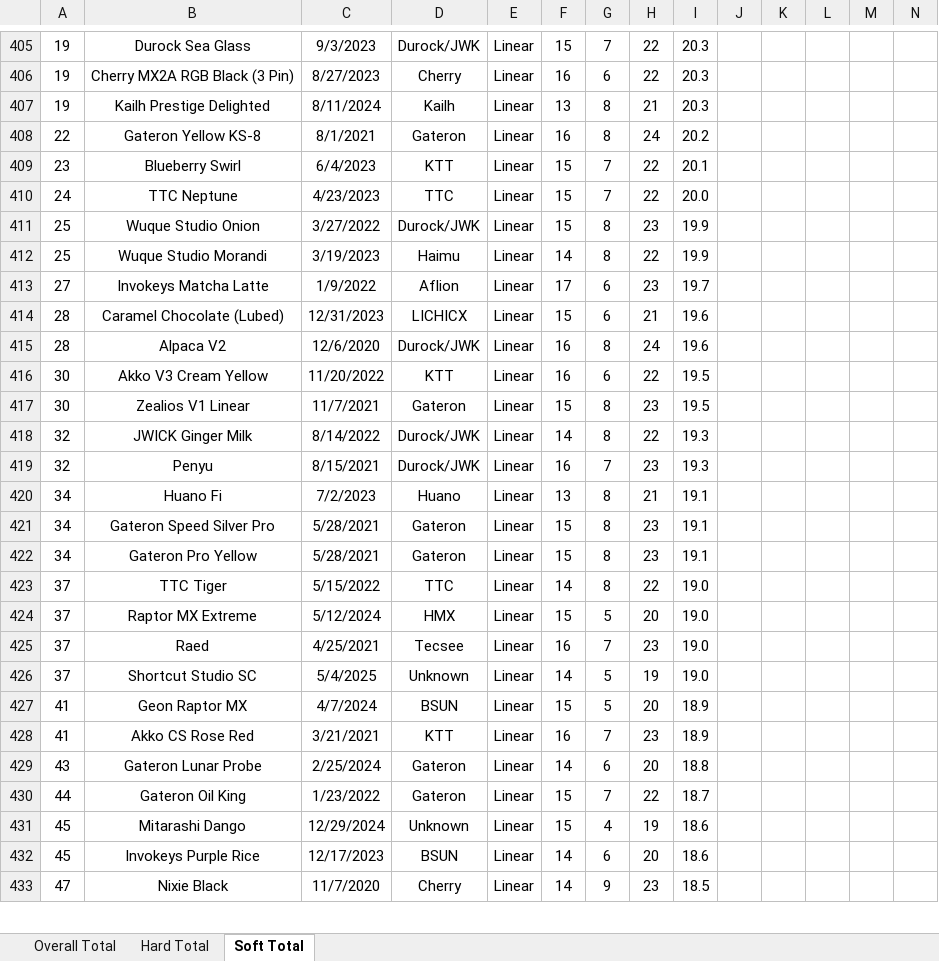
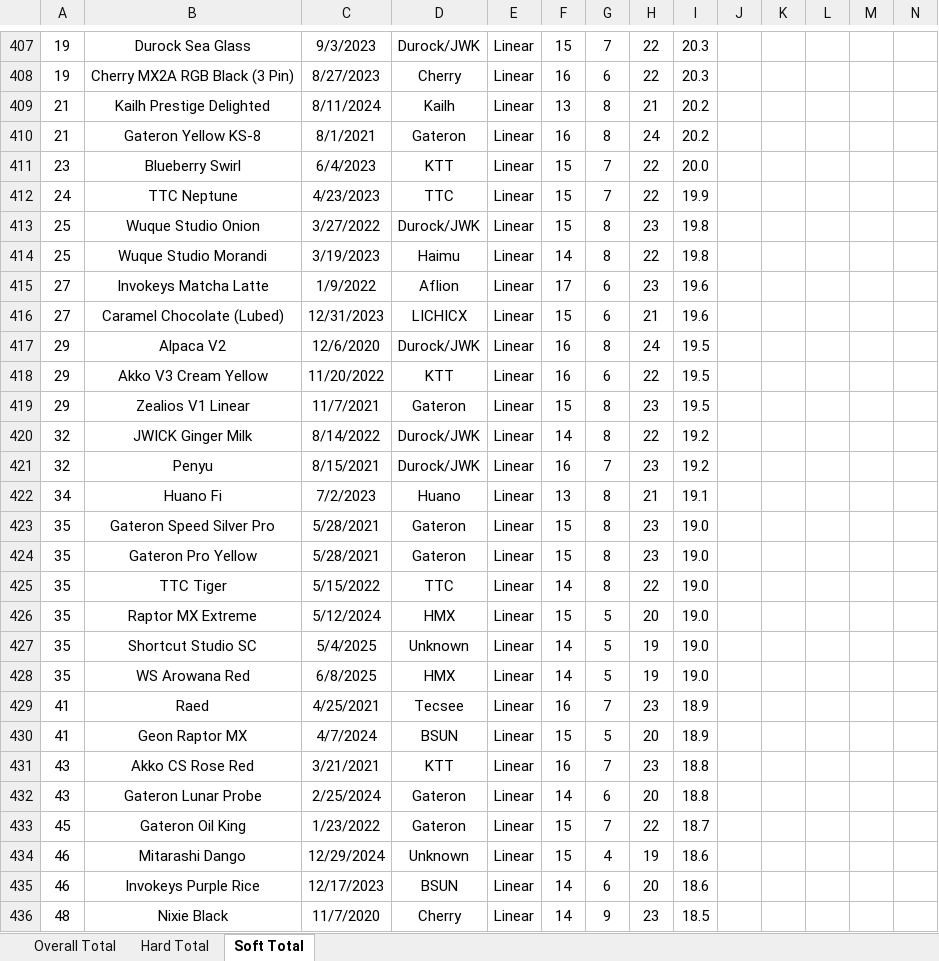
Before and after one commit to ThereminGoat/switch-scores, an Excel workbook: 1-Composite Score Sheet.xlsx, sheet Soft Total, drawn as a sheet; only a part is shown, gaps mark what is left out; values as stored, in another font and other column widths than the file's, no borders; charts and pictures not drawn; removed rows and columns are numbered as before the commit, all else as after; rows hold the shown columns only; the diff covers the shown part only; the diff names each change by its address in the sheet, - before the commit and + after, or states it on an @@ line.

```diff
--- a/1-Composite Score Sheet.xlsx (sheet Soft Total)
+++ b/1-Composite Score Sheet.xlsx (sheet Soft Total)
-A409: 19
+A409: 21
-I409: 20.3
+I409: 20.2
-A410: 22
+A410: 21
-I411: 20.1
+I411: 20.0
-I412: 20.0
+I412: 19.9
-I413:I414: 19.9
+I413:I414: 19.8
-I415: 19.7
+I415: 19.6
-A416: 28
+A416: 27
-A417: 28
+A417: 29
-I417: 19.6
+I417: 19.5
-A418:A419: 30
+A418:A419: 29
-I420:I421: 19.3
+I420:I421: 19.2
-A423:A424: 34
+A423:A424: 35
-I423:I424: 19.1
+I423:I424: 19.0
-A425:A426: 37
+A425:A426: 35
-row 425: 37 | Raed | 4/25/2021 | Tecsee | Linear | 16 | 7 | 23 | 19.0
-A427: 37
+A427: 35
+row 428: 35 | WS Arowana Red | 6/8/2025 | HMX | Linear | 14 | 5 | 19 | 19.0
+row 429: 41 | Raed | 4/25/2021 | Tecsee | Linear | 16 | 7 | 23 | 18.9
-A431: 41
+A431: 43
-I431: 18.9
+I431: 18.8
-A433: 44
+A433: 45
-A434:A435: 45
+A434:A435: 46
-A436: 47
+A436: 48
```
Also changed, not shown: 9 added rows, 6 removed rows and 667 edited cells elsewhere in this sheet, sheet Overall Total, sheet Hard Total, formulas that keep their value, 5 other files.
